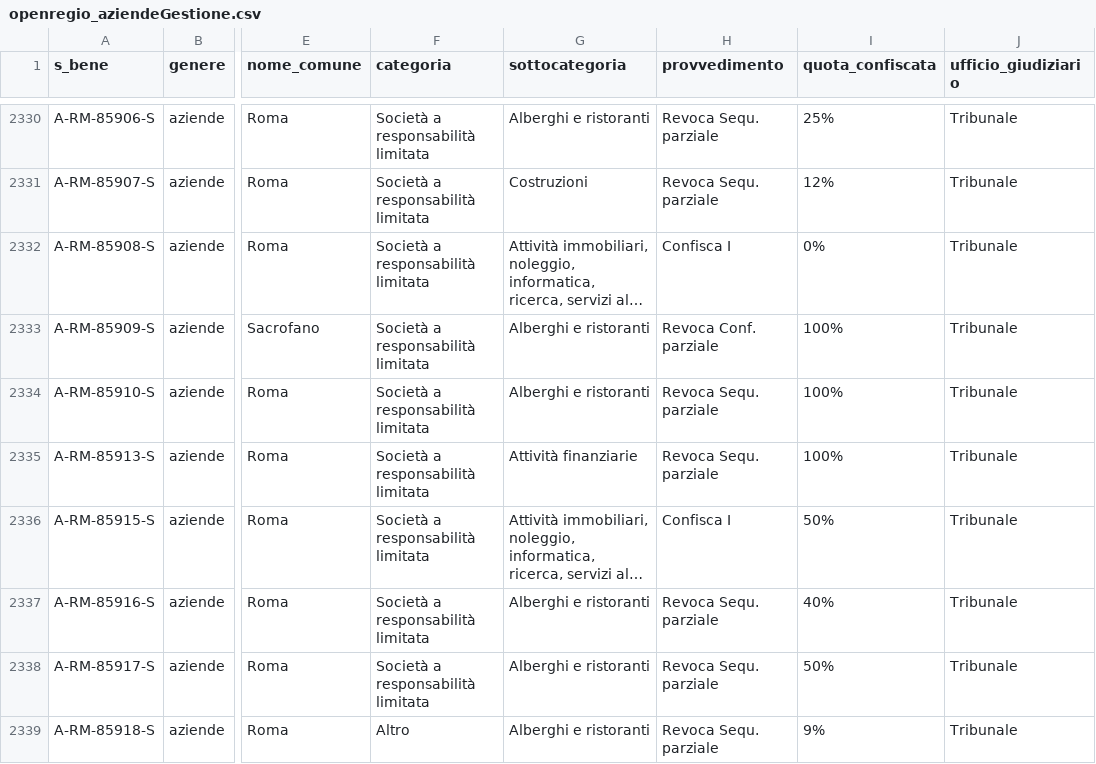
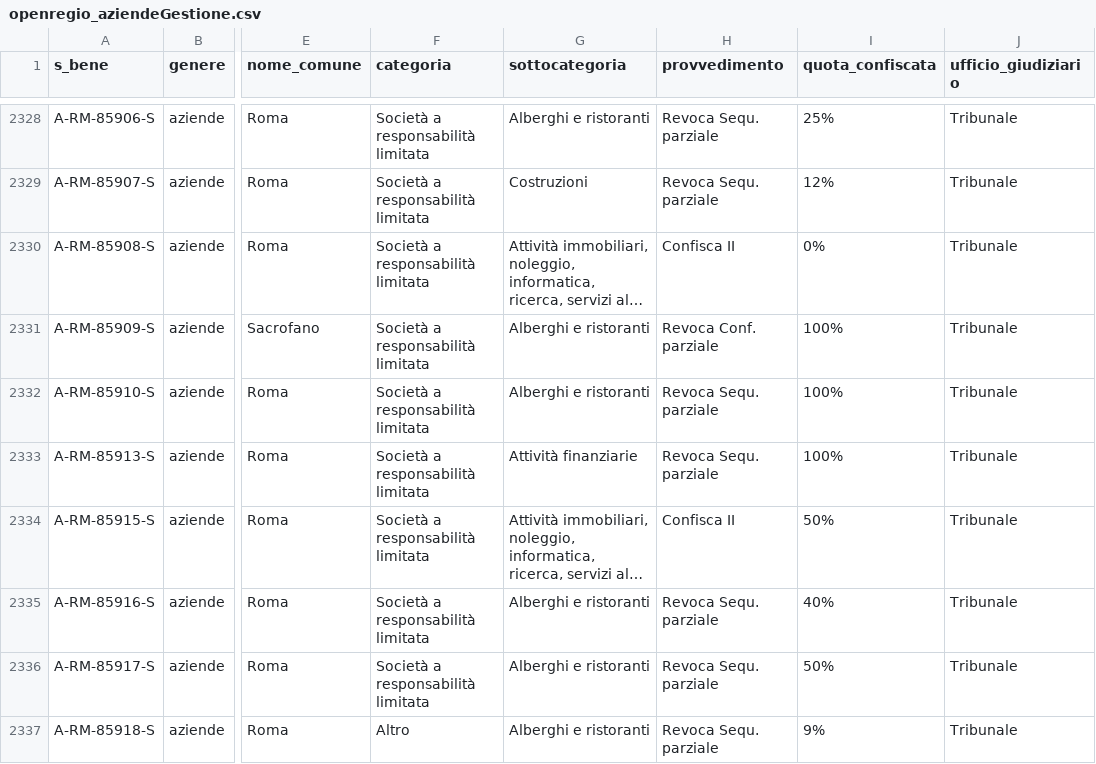
Before and after one commit to aborruso/firstaction, a CSV file: openregio_aziendeGestione.csv, drawn as a sheet; only a part is shown, gaps mark what is left out; long unchanged cells end in …; addresses are those after the commit; the diff covers the shown part only; the diff names each change by its address in the sheet, - before the commit and + after, or states it on an @@ line.

```diff
--- a/openregio_aziendeGestione.csv
+++ b/openregio_aziendeGestione.csv
-H2330 (provvedimento): Confisca I
+H2330 (provvedimento): Confisca II
-H2334 (provvedimento): Confisca I
+H2334 (provvedimento): Confisca II
```
Also changed, not shown: 4 removed rows and 15 edited cells elsewhere in this file, openregio_procedureGestione.csv, 3 other files.
